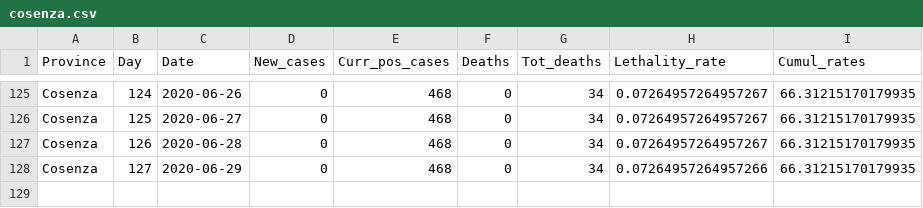
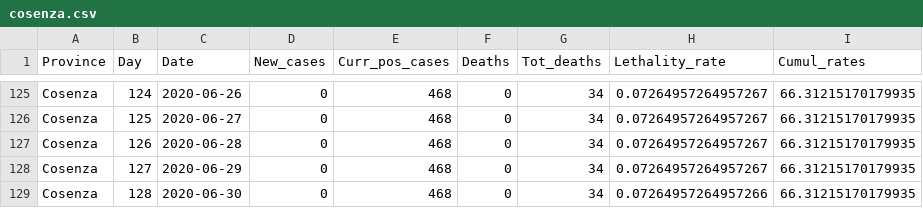
Before and after one commit to CEEDS-DEMM/COVID-Pro-Dataset, a CSV file: Deaths_Calabria/cosenza.csv, drawn as a sheet; only a part is shown, gaps mark what is left out.

```diff
--- a/Deaths_Calabria/cosenza.csv
+++ b/Deaths_Calabria/cosenza.csv
@@ -127,2 +127,3 @@ Cosenza,125,2020-06-27,0,468,0,34,0.07264957264957267,66.31215170179935
 Cosenza,126,2020-06-28,0,468,0,34,0.07264957264957267,66.31215170179935
-Cosenza,127,2020-06-29,0,468,0,34,0.07264957264957266,66.31215170179935
+Cosenza,127,2020-06-29,0,468,0,34,0.07264957264957267,66.31215170179935
+Cosenza,128,2020-06-30,0,468,0,34,0.07264957264957266,66.31215170179935
```
Also changed, not shown: Deaths_Abruzzo/l_aquila.csv, Deaths_Emilia-Romagna/ravenna.csv, 42 other files.
